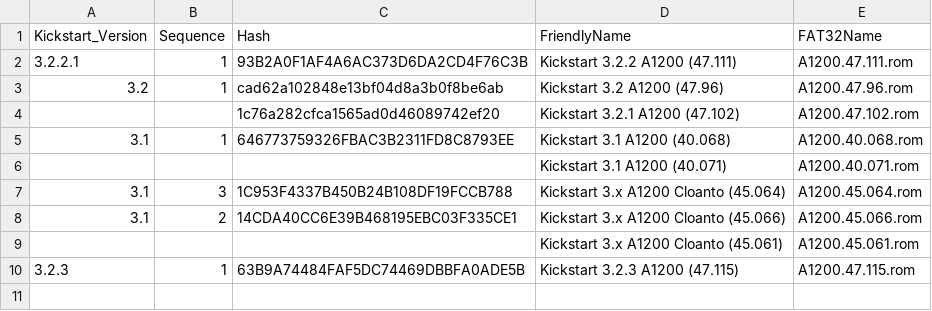
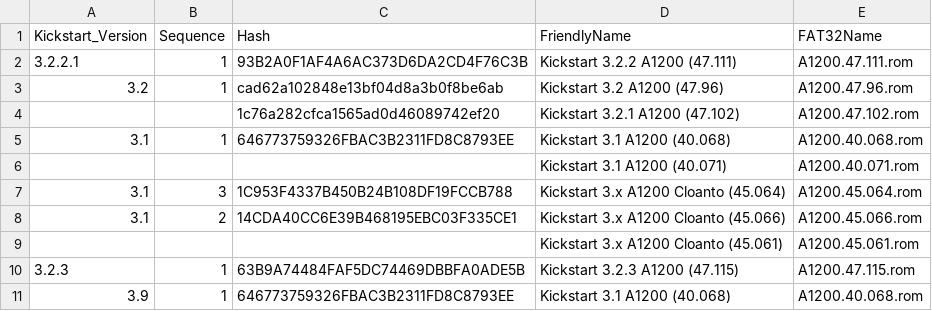
Before and after one commit to mja65/Emu68Imager, a CSV file: InputFiles/RomHashes.csv, drawn as a sheet; the diff names each change by its address in the sheet, - before the commit and + after, or states it on an @@ line.

```diff
--- a/InputFiles/RomHashes.csv
+++ b/InputFiles/RomHashes.csv
+row 11: 3.9 | 1 | 646773759326FBAC3B2311FD8C8793EE | Kickstart 3.1 A1200 (40.068) | A1200.40.068.rom
```
Also changed, not shown: InputFiles/ADFHashes.csv, 2 other files.
